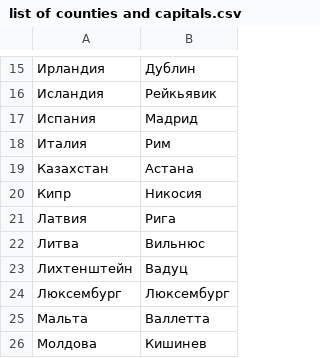
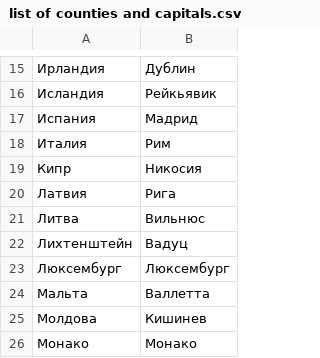
Before and after one commit to lord-protectorx/yandex-Alica, a CSV file: data/list of counties and capitals.csv, drawn as a sheet; only a part is shown, gaps mark what is left out; the shorter side is filled out with more unchanged rows; the diff names each change by its address in the sheet, - before the commit and + after, or states it on an @@ line.

Commit message:
убрал преименованный город (Астана)

```diff
--- a/data/list of counties and capitals.csv
+++ b/data/list of counties and capitals.csv
-row 19: Казахстан | Астана
```
